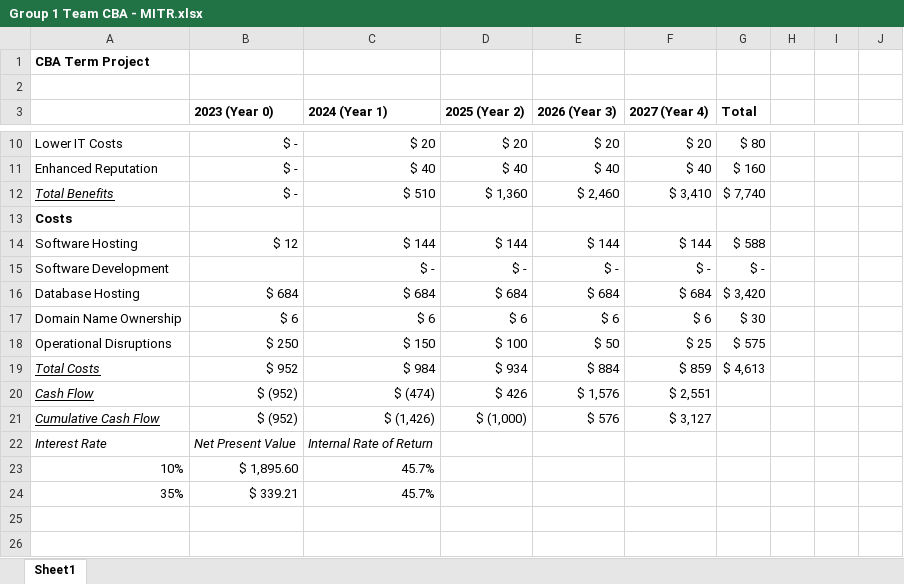
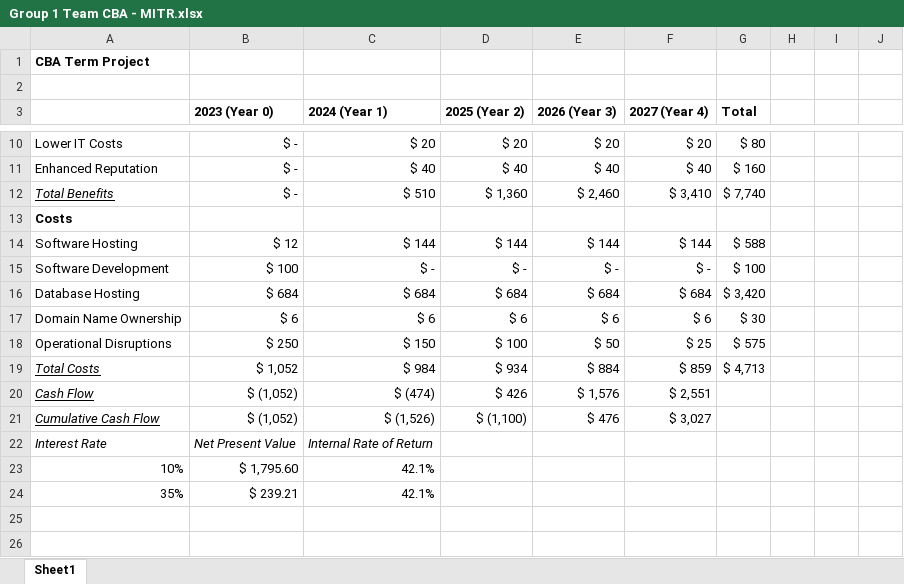
Before and after one commit to chungs10/rcc-platform, an Excel workbook: Project Documents/Group 1 Team CBA - MITR.xlsx, sheet Sheet1, drawn as a sheet; only a part is shown, gaps mark what is left out; values as stored, in another font and other column widths than the file's, no borders; the diff names each change by its address in the sheet, - before the commit and + after, or states it on an @@ line.

Commit message:
Update Group 1 Team CBA - MITR.xlsx

```diff
--- a/Project Documents/Group 1 Team CBA - MITR.xlsx (sheet Sheet1)
+++ b/Project Documents/Group 1 Team CBA - MITR.xlsx (sheet Sheet1)
-B15 (2023 (Year 0)): (empty)
+B15 (2023 (Year 0)): $ 100
-G15 (Total): $ -
+G15 (Total): $ 100
-B19 (2023 (Year 0)): $ 952
+B19 (2023 (Year 0)): $ 1,052
-G19 (Total): $ 4,613
+G19 (Total): $ 4,713
-B20:B21 (2023 (Year 0)): $ (952)
+B20:B21 (2023 (Year 0)): $ (1,052)
-C21 (2024 (Year 1)): $ (1,426)
+C21 (2024 (Year 1)): $ (1,526)
-D21 (2025 (Year 2)): $ (1,000)
+D21 (2025 (Year 2)): $ (1,100)
-E21 (2026 (Year 3)): $ 576
+E21 (2026 (Year 3)): $ 476
-F21 (2027 (Year 4)): $ 3,127
+F21 (2027 (Year 4)): $ 3,027
-B23 (2023 (Year 0)): $ 1,895.60
+B23 (2023 (Year 0)): $ 1,795.60
-C23:C24 (2024 (Year 1)): 45.7%
+C23:C24 (2024 (Year 1)): 42.1%
-B24 (2023 (Year 0)): $ 339.21
+B24 (2023 (Year 0)): $ 239.21
```
